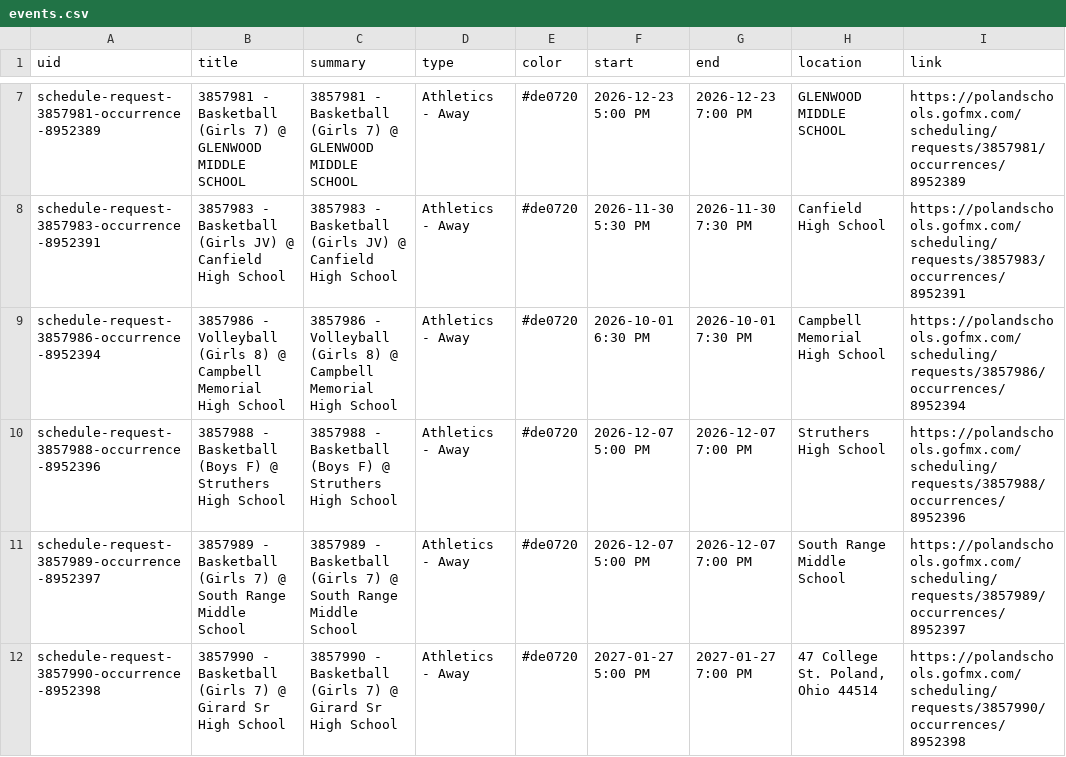
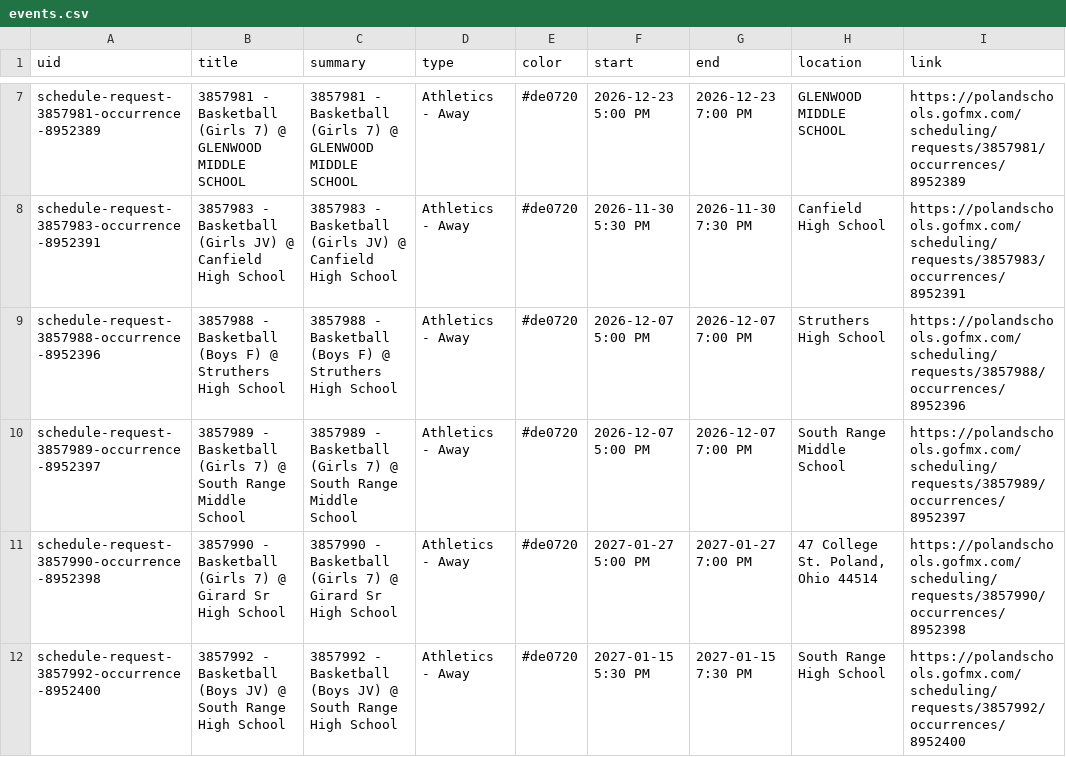
Before and after one commit to nruggieri-poland/calendar, a CSV file: output/events.csv, drawn as a sheet; only a part is shown, gaps mark what is left out; the shorter side is filled out with more unchanged rows; the diff covers the shown part only; the diff names each change by its address in the sheet, - before the commit and + after, or states it on an @@ line.

```diff
--- a/output/events.csv
+++ b/output/events.csv
-row 9: schedule-request-3857986-occurrence-8952394 | 3857986 - Volleyball (Girls 8) @ Campbell Memorial High School | 3857986 - Volleyball (Girls 8) @ Campbell Memorial High School | Athletics - Away | #de0720 | 2026-10-01 6:30 PM | 2026-10-01 7:30 PM | Campbell Memorial High School | https://polandschools.gofmx.com/scheduling/requests/3857986/occurrences/8952394
```
Also changed, not shown: 3 removed rows elsewhere in this file, 3 other files.
